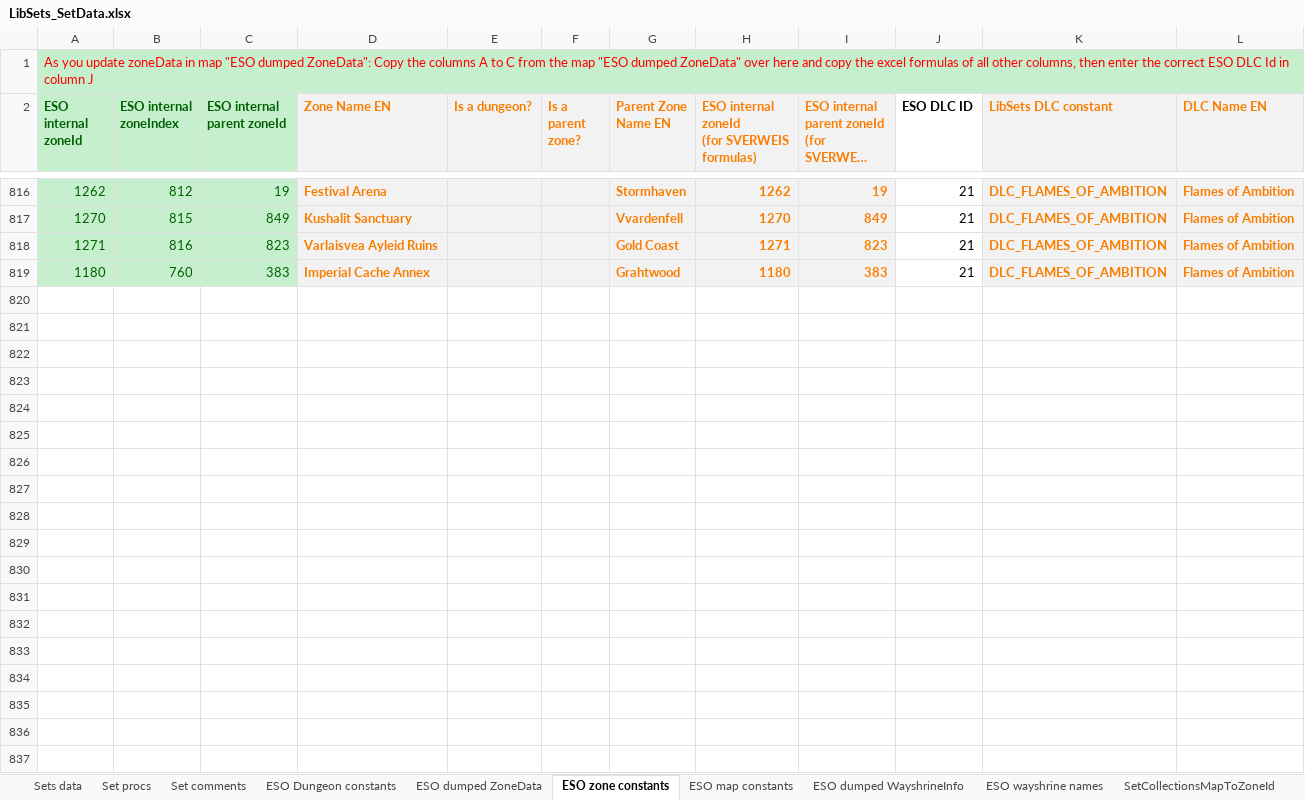
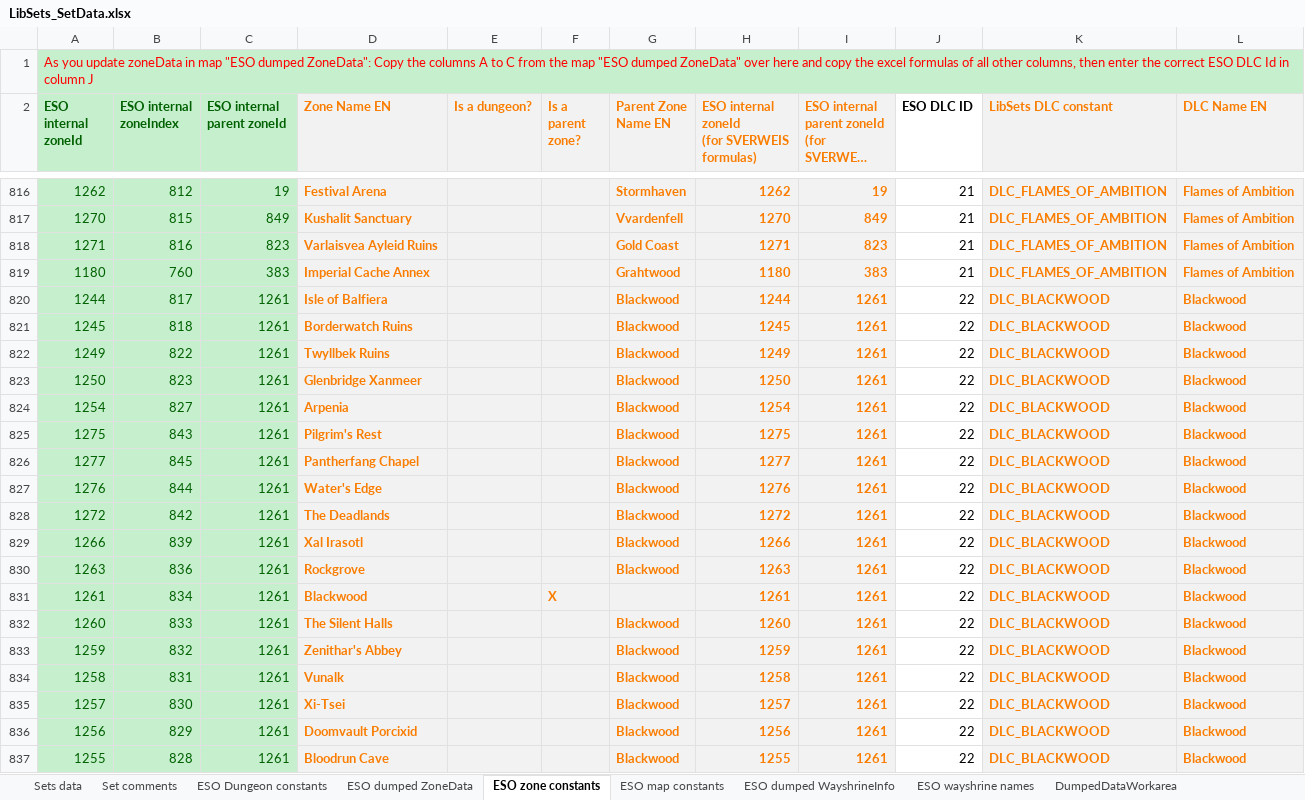
Before and after one commit to Baertram/LibSets, an Excel workbook: LibSets/LibSets_SetData.xlsx, sheet ESO zone constants, drawn as a sheet; only a part is shown, gaps mark what is left out; long unchanged cells end in …; values as stored, in another font and other column widths than the file's, no borders; the diff covers the shown part only; the diff names each change by its address in the sheet, - before the commit and + after, or states it on an @@ line.

```diff
--- a/LibSets/LibSets_SetData.xlsx (sheet ESO zone constants)
+++ b/LibSets/LibSets_SetData.xlsx (sheet ESO zone constants)
+sheet tab: DumpedDataWorkarea
+row 820: 1244 | 817 | 1261 | Isle of Balfiera |  |  | Blackwood | 1244 | 1261 | 22 | DLC_BLACKWOOD | Blackwood
+row 821: 1245 | 818 | 1261 | Borderwatch Ruins |  |  | Blackwood | 1245 | 1261 | 22 | DLC_BLACKWOOD | Blackwood
+row 822: 1249 | 822 | 1261 | Twyllbek Ruins |  |  | Blackwood | 1249 | 1261 | 22 | DLC_BLACKWOOD | Blackwood
+row 823: 1250 | 823 | 1261 | Glenbridge Xanmeer |  |  | Blackwood | 1250 | 1261 | 22 | DLC_BLACKWOOD | Blackwood
+row 824: 1254 | 827 | 1261 | Arpenia |  |  | Blackwood | 1254 | 1261 | 22 | DLC_BLACKWOOD | Blackwood
+row 825: 1275 | 843 | 1261 | Pilgrim's Rest |  |  | Blackwood | 1275 | 1261 | 22 | DLC_BLACKWOOD | Blackwood
+row 826: 1277 | 845 | 1261 | Pantherfang Chapel |  |  | Blackwood | 1277 | 1261 | 22 | DLC_BLACKWOOD | Blackwood
+row 827: 1276 | 844 | 1261 | Water's Edge |  |  | Blackwood | 1276 | 1261 | 22 | DLC_BLACKWOOD | Blackwood
+row 828: 1272 | 842 | 1261 | The Deadlands |  |  | Blackwood | 1272 | 1261 | 22 | DLC_BLACKWOOD | Blackwood
+row 829: 1266 | 839 | 1261 | Xal Irasotl |  |  | Blackwood | 1266 | 1261 | 22 | DLC_BLACKWOOD | Blackwood
+row 830: 1263 | 836 | 1261 | Rockgrove |  |  | Blackwood | 1263 | 1261 | 22 | DLC_BLACKWOOD | Blackwood
+row 831: 1261 | 834 | 1261 | Blackwood |  | X |  | 1261 | 1261 | 22 | DLC_BLACKWOOD | Blackwood
+row 832: 1260 | 833 | 1261 | The Silent Halls |  |  | Blackwood | 1260 | 1261 | 22 | DLC_BLACKWOOD | Blackwood
+row 833: 1259 | 832 | 1261 | Zenithar's Abbey |  |  | Blackwood | 1259 | 1261 | 22 | DLC_BLACKWOOD | Blackwood
+row 834: 1258 | 831 | 1261 | Vunalk |  |  | Blackwood | 1258 | 1261 | 22 | DLC_BLACKWOOD | Blackwood
+row 835: 1257 | 830 | 1261 | Xi-Tsei |  |  | Blackwood | 1257 | 1261 | 22 | DLC_BLACKWOOD | Blackwood
+row 836: 1256 | 829 | 1261 | Doomvault Porcixid |  |  | Blackwood | 1256 | 1261 | 22 | DLC_BLACKWOOD | Blackwood
+row 837: 1255 | 828 | 1261 | Bloodrun Cave |  |  | Blackwood | 1255 | 1261 | 22 | DLC_BLACKWOOD | Blackwood
```
Also changed, not shown: 12 added rows, 4 edited cells and cell formats elsewhere in this sheet, sheet ESO dumped ZoneData, sheet Sets data, sheet ESO dumped WayshrineInfo, sheet Set comments, sheet ESO wayshrine names, sheet ESO map constants, 2 more sheets, other sheet tabs, formulas that keep their value, hidden cells, 6 other files.
